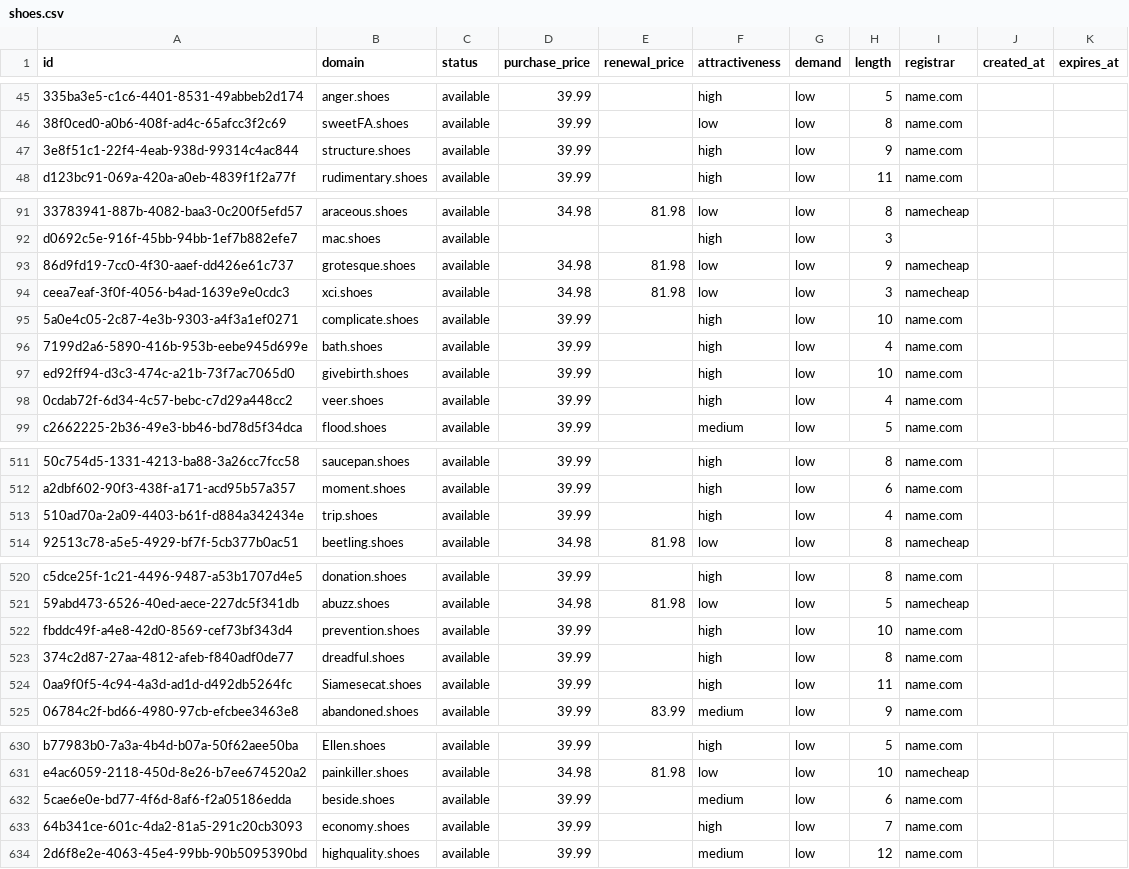
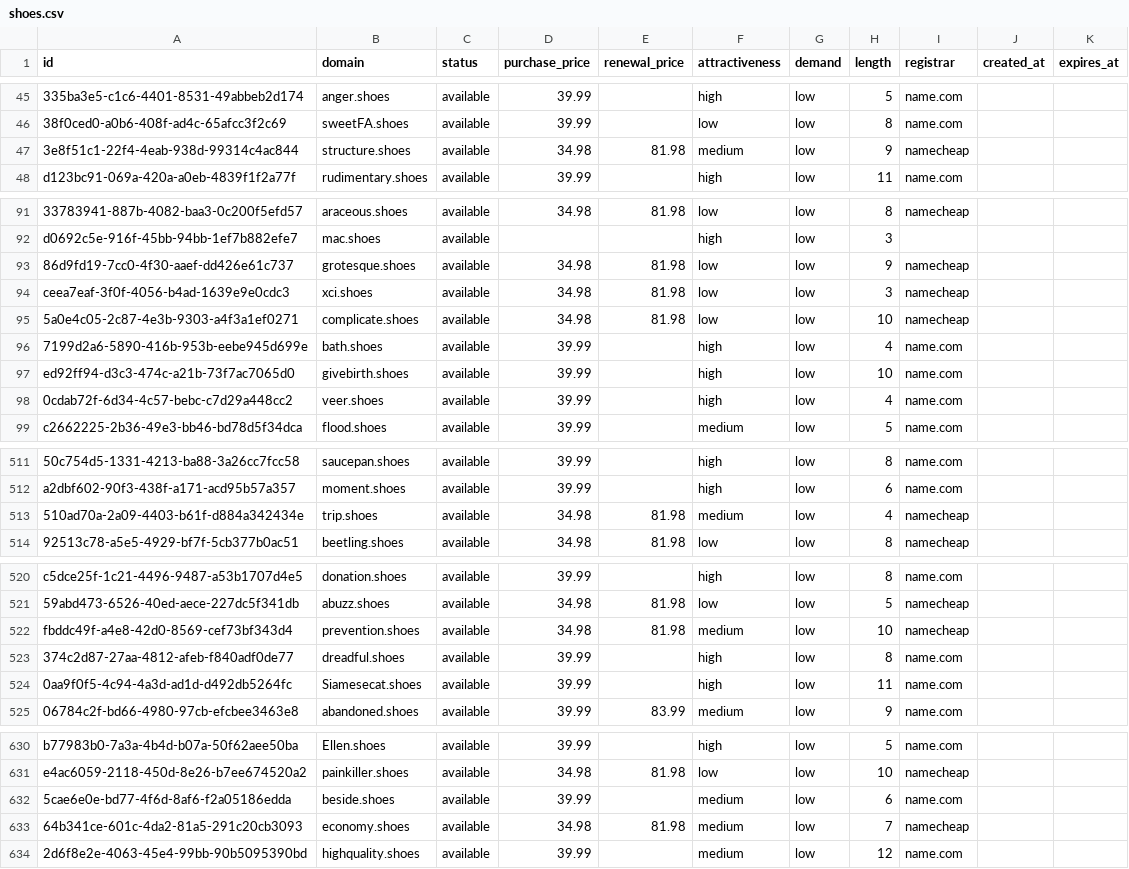
Before and after one commit to UniqueDomains/shoes-oneword-domains, a CSV file: shoes.csv, drawn as a sheet; only a part is shown, gaps mark what is left out; the diff names each change by its address in the sheet, - before the commit and + after, or states it on an @@ line.

Commit message:
Domains update

```diff
--- a/shoes.csv
+++ b/shoes.csv
-D47 (purchase_price): 39.99
+D47 (purchase_price): 34.98
-E47 (renewal_price): (empty)
+E47 (renewal_price): 81.98
-F47 (attractiveness): high
+F47 (attractiveness): medium
-I47 (registrar): name.com
+I47 (registrar): namecheap
-D95 (purchase_price): 39.99
+D95 (purchase_price): 34.98
-E95 (renewal_price): (empty)
+E95 (renewal_price): 81.98
-F95 (attractiveness): high
+F95 (attractiveness): low
-I95 (registrar): name.com
+I95 (registrar): namecheap
-D513 (purchase_price): 39.99
+D513 (purchase_price): 34.98
-E513 (renewal_price): (empty)
+E513 (renewal_price): 81.98
-F513 (attractiveness): high
+F513 (attractiveness): medium
-I513 (registrar): name.com
+I513 (registrar): namecheap
-D522 (purchase_price): 39.99
+D522 (purchase_price): 34.98
-E522 (renewal_price): (empty)
+E522 (renewal_price): 81.98
-F522 (attractiveness): high
+F522 (attractiveness): medium
-I522 (registrar): name.com
+I522 (registrar): namecheap
-D633 (purchase_price): 39.99
+D633 (purchase_price): 34.98
-E633 (renewal_price): (empty)
+E633 (renewal_price): 81.98
-F633 (attractiveness): high
+F633 (attractiveness): medium
-I633 (registrar): name.com
+I633 (registrar): namecheap
```
Also changed, not shown: 4 other files.
